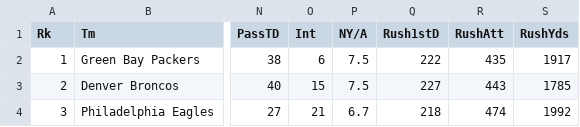
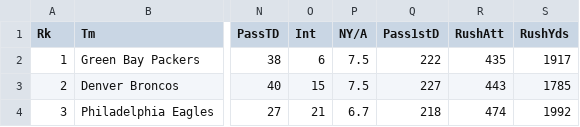
Before and after one commit to BenikaH/FantasyFootball, a CSV file: data/team_statistics/2014/offense_team_2014.csv, drawn as a sheet; only a part is shown, gaps mark what is left out; the diff names each change by its address in the sheet, - before the commit and + after, or states it on an @@ line.

Commit message:
data cleaning. Mislabeled Pass1stD as Rush1stD. Error that was fixed

```diff
--- a/data/team_statistics/2014/offense_team_2014.csv
+++ b/data/team_statistics/2014/offense_team_2014.csv
-Q1: Rush1stD
+Q1: Pass1stD
```
Also changed, not shown: data/team_statistics/2015/offense_team_2015.csv, data/team_statistics/2016/offense_team_2016.csv.
